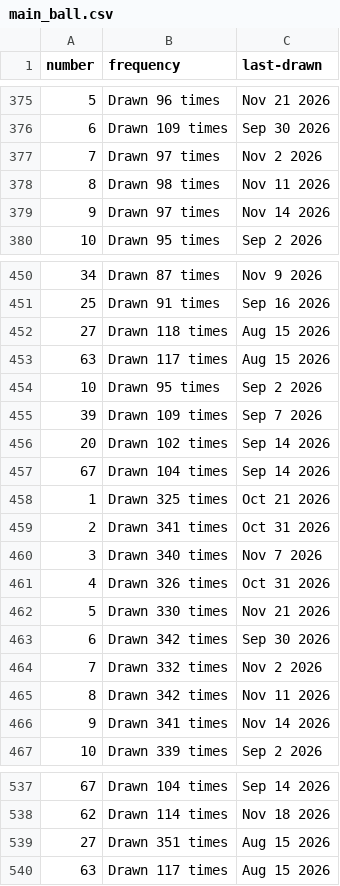
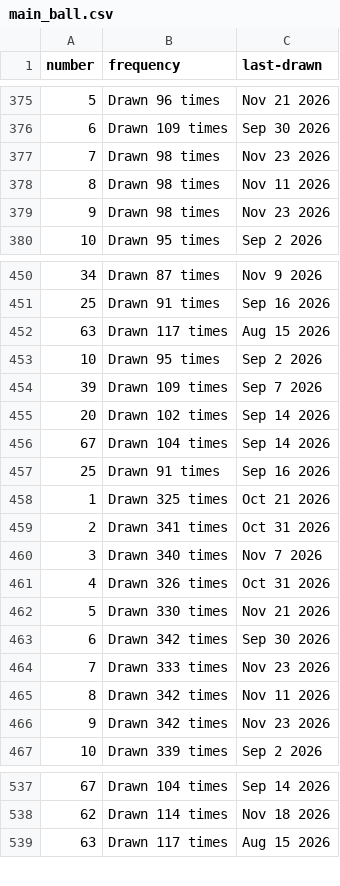
Before and after one commit to kv-hearst/powerball, a CSV file: data/main_ball.csv, drawn as a sheet; only a part is shown, gaps mark what is left out; the diff covers the shown part only.

```diff
--- a/data/main_ball.csv
+++ b/data/main_ball.csv
@@ -376,5 +376,5 @@ number,frequency,last-drawn
 6,Drawn 109 times,Sep 30 2026
-7,Drawn 97 times,Nov 2 2026
+7,Drawn 98 times,Nov 23 2026
 8,Drawn 98 times,Nov 11 2026
-9,Drawn 97 times,Nov 14 2026
+9,Drawn 98 times,Nov 23 2026
 10,Drawn 95 times,Sep 2 2026
@@ -451,3 +451,2 @@ number,frequency,last-drawn
 25,Drawn 91 times,Sep 16 2026
-27,Drawn 118 times,Aug 15 2026
 63,Drawn 117 times,Aug 15 2026
@@ -457,2 +456,3 @@ number,frequency,last-drawn
 67,Drawn 104 times,Sep 14 2026
+25,Drawn 91 times,Sep 16 2026
 1,Drawn 325 times,Oct 21 2026
@@ -463,5 +463,5 @@ number,frequency,last-drawn
 6,Drawn 342 times,Sep 30 2026
-7,Drawn 332 times,Nov 2 2026
+7,Drawn 333 times,Nov 23 2026
 8,Drawn 342 times,Nov 11 2026
-9,Drawn 341 times,Nov 14 2026
+9,Drawn 342 times,Nov 23 2026
 10,Drawn 339 times,Sep 2 2026
@@ -538,3 +538,2 @@ number,frequency,last-drawn
 62,Drawn 114 times,Nov 18 2026
-27,Drawn 351 times,Aug 15 2026
 63,Drawn 117 times,Aug 15 2026
```
Also changed, not shown: 1 added row and 12 edited cells elsewhere in this file, data/main_ball_active.csv, data/main_ball_cleaned.csv, 4 other files.
